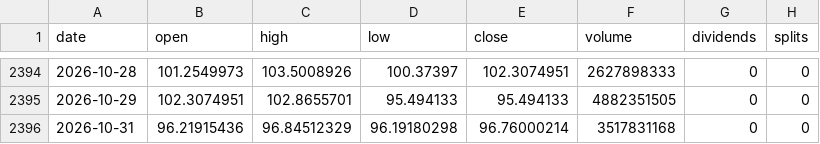
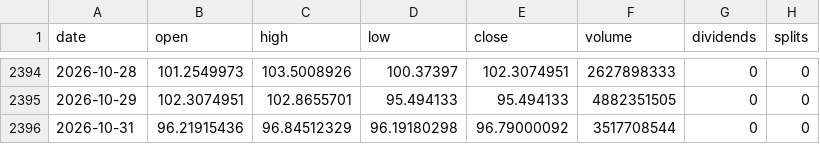
Before and after one commit to michaelkofman1-ui/Options-snapshots, a CSV file: data/external/bars/SOL-USD.csv, drawn as a sheet; only a part is shown, gaps mark what is left out.

```diff
--- a/data/external/bars/SOL-USD.csv
+++ b/data/external/bars/SOL-USD.csv
@@ -2395,2 +2395,2 @@ date,open,high,low,close,volume,dividends,splits
 2026-10-29,102.3074951,102.8655701,95.494133,95.494133,4882351505,0,0
-2026-10-31,96.21915436,96.84512329,96.19180298,96.76000214,3517831168,0,0
+2026-10-31,96.21915436,96.84512329,96.19180298,96.79000092,3517708544,0,0
```
Also changed, not shown: data/external/_last_run.csv, data/external/bars/BTC-USD.csv, 3 other files.
